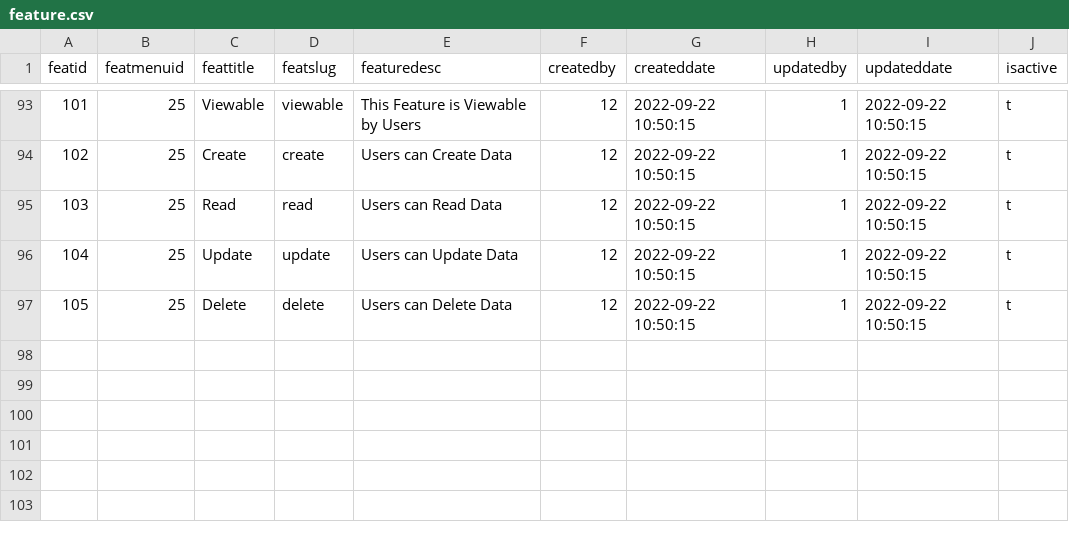
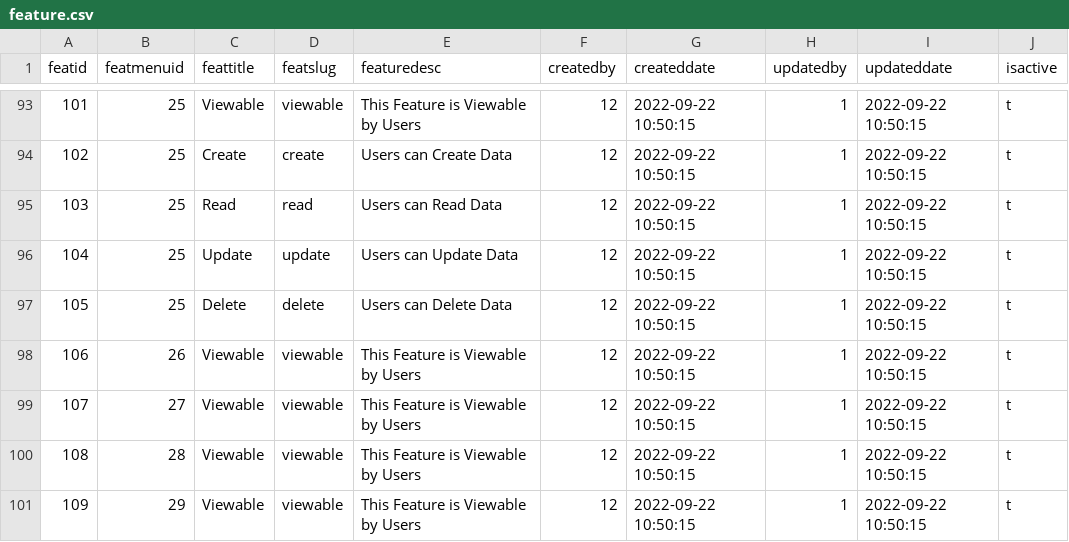
Before and after one commit to jobdesc-office/learning-api, a CSV file: permission/feature.csv, drawn as a sheet; only a part is shown, gaps mark what is left out.

```diff
--- a/permission/feature.csv
+++ b/permission/feature.csv
@@ -97 +97,5 @@
 105,25,Delete,delete,Users can Delete Data,12,2022-09-22 10:50:15,1,2022-09-22 10:50:15,t
+106,26,Viewable,viewable,This Feature is Viewable by Users,12,2022-09-22 10:50:15,1,2022-09-22 10:50:15,t
+107,27,Viewable,viewable,This Feature is Viewable by Users,12,2022-09-22 10:50:15,1,2022-09-22 10:50:15,t
+108,28,Viewable,viewable,This Feature is Viewable by Users,12,2022-09-22 10:50:15,1,2022-09-22 10:50:15,t
+109,29,Viewable,viewable,This Feature is Viewable by Users,12,2022-09-22 10:50:15,1,2022-09-22 10:50:15,t
```
Also changed, not shown: permission/menu.csv, permission/permission.csv, 1 other file.
